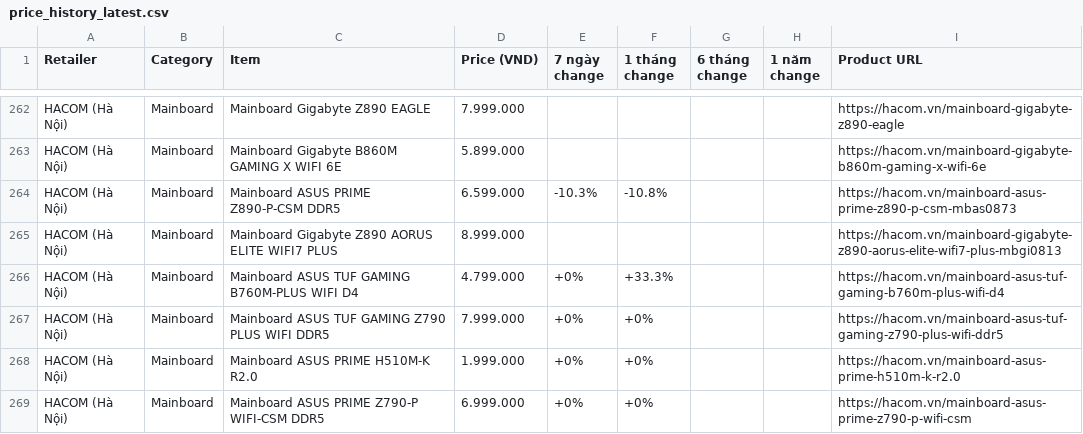
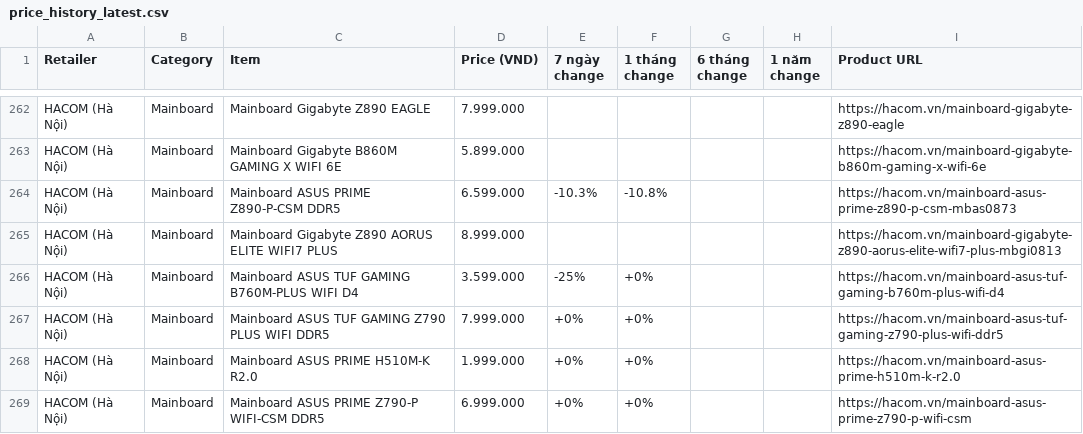
Before and after one commit to tuongphantrue/tech-price-mailer, a CSV file: docs/price_history_latest.csv, drawn as a sheet; only a part is shown, gaps mark what is left out; the diff covers the shown part only.

```diff
--- a/docs/price_history_latest.csv
+++ b/docs/price_history_latest.csv
@@ -265,3 +265,3 @@ HACOM (Hà Nội),Mainboard,Mainboard ASUS PRIME Z890-P-CSM DDR5,6.599.000,-10.3
 HACOM (Hà Nội),Mainboard,Mainboard Gigabyte Z890 AORUS ELITE WIFI7 PLUS,8.999.000,,,,,https://hacom.vn/mainboard-gigabyte-z890-aorus-elite-wifi7-plus-mbgi0813
-HACOM (Hà Nội),Mainboard,Mainboard ASUS TUF GAMING B760M-PLUS WIFI D4,4.799.000,+0%,+33.3%,,,https://hacom.vn/mainboard-asus-tuf-gaming-b760m-plus-wifi-d4
+HACOM (Hà Nội),Mainboard,Mainboard ASUS TUF GAMING B760M-PLUS WIFI D4,3.599.000,-25%,+0%,,,https://hacom.vn/mainboard-asus-tuf-gaming-b760m-plus-wifi-d4
 HACOM (Hà Nội),Mainboard,Mainboard ASUS TUF GAMING Z790 PLUS WIFI DDR5,7.999.000,+0%,+0%,,,https://hacom.vn/mainboard-asus-tuf-gaming-z790-plus-wifi-ddr5
```
Also changed, not shown: 7 added rows, 7 removed rows, 1 moved row and 14 edited cells elsewhere in this file.
